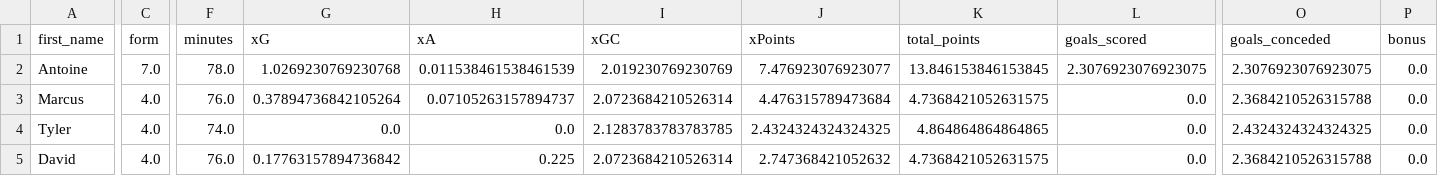
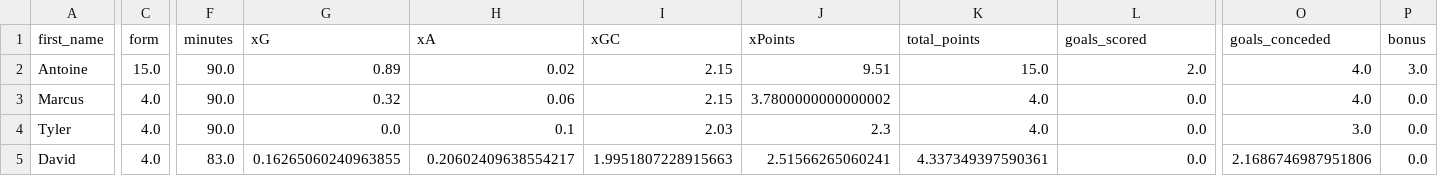
Before and after one commit to sarthakk88/FPL-StatsHub, a CSV file: data/midfielders_all.csv, drawn as a sheet; only a part is shown, gaps mark what is left out; the diff covers the shown part only; the diff names each change by its address in the sheet, - before the commit and + after, or states it on an @@ line.

```diff
--- a/data/midfielders_all.csv
+++ b/data/midfielders_all.csv
-C2 (form): 7.0
+C2 (form): 15.0
-F2 (minutes): 78.0
+F2 (minutes): 90.0
-G2 (xG): 1.0269230769230768
+G2 (xG): 0.89
-H2 (xA): 0.011538461538461539
+H2 (xA): 0.02
-I2 (xGC): 2.019230769230769
+I2 (xGC): 2.15
-J2 (xPoints): 7.476923076923077
+J2 (xPoints): 9.51
-K2 (total_points): 13.846153846153845
+K2 (total_points): 15.0
-L2 (goals_scored): 2.3076923076923075
+L2 (goals_scored): 2.0
-O2 (goals_conceded): 2.3076923076923075
+O2 (goals_conceded): 4.0
-P2 (bonus): 0.0
+P2 (bonus): 3.0
-F3 (minutes): 76.0
+F3 (minutes): 90.0
-G3 (xG): 0.37894736842105264
+G3 (xG): 0.32
-H3 (xA): 0.07105263157894737
+H3 (xA): 0.06
-I3 (xGC): 2.0723684210526314
+I3 (xGC): 2.15
-J3 (xPoints): 4.476315789473684
+J3 (xPoints): 3.7800000000000002
-K3 (total_points): 4.7368421052631575
+K3 (total_points): 4.0
-O3 (goals_conceded): 2.3684210526315788
+O3 (goals_conceded): 4.0
-F4 (minutes): 74.0
+F4 (minutes): 90.0
-H4 (xA): 0.0
+H4 (xA): 0.1
-I4 (xGC): 2.1283783783783785
+I4 (xGC): 2.03
-J4 (xPoints): 2.4324324324324325
+J4 (xPoints): 2.3
-K4 (total_points): 4.864864864864865
+K4 (total_points): 4.0
-O4 (goals_conceded): 2.4324324324324325
+O4 (goals_conceded): 3.0
-F5 (minutes): 76.0
+F5 (minutes): 83.0
-G5 (xG): 0.17763157894736842
+G5 (xG): 0.16265060240963855
-H5 (xA): 0.225
+H5 (xA): 0.20602409638554217
-I5 (xGC): 2.0723684210526314
+I5 (xGC): 1.9951807228915663
-J5 (xPoints): 2.747368421052632
+J5 (xPoints): 2.51566265060241
-K5 (total_points): 4.7368421052631575
+K5 (total_points): 4.337349397590361
-O5 (goals_conceded): 2.3684210526315788
+O5 (goals_conceded): 2.1686746987951806
```
Also changed, not shown: 39 edited cells elsewhere in this file, data/midfielders_home.csv, data/midfielders_last5.csv, 27 other files.
